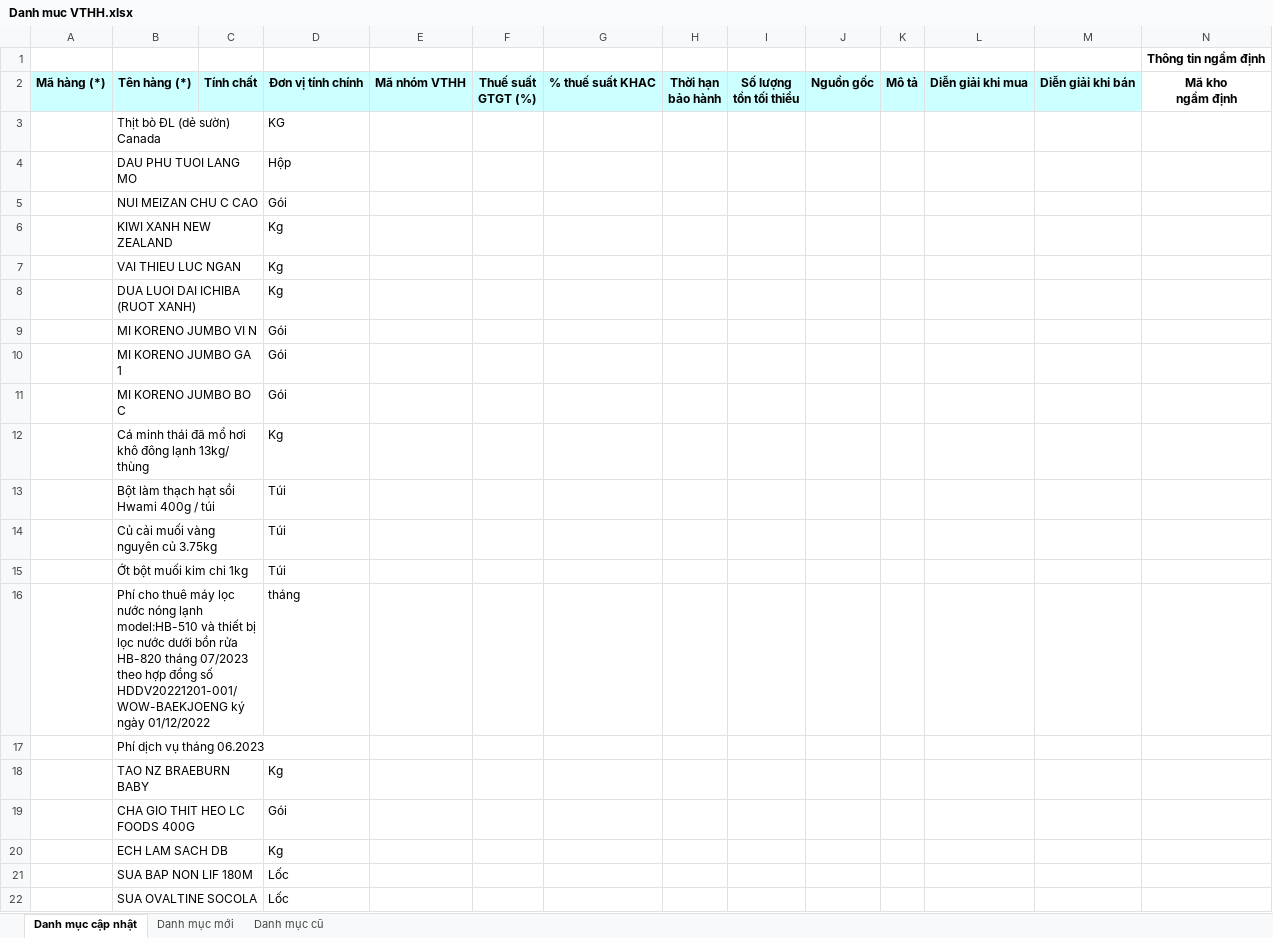
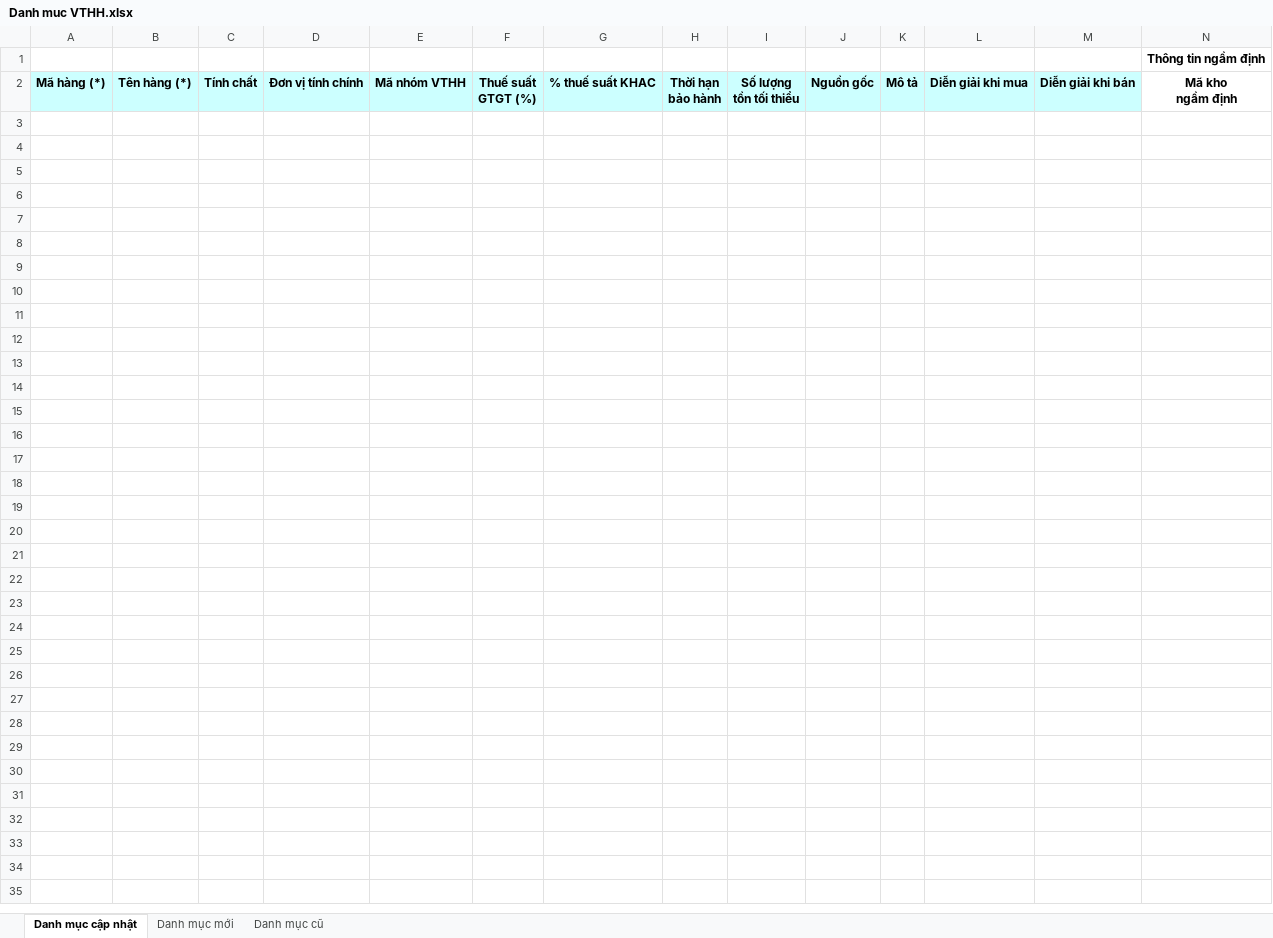
Before and after one commit to phuocanh2k1/RPA_AmberMuaHang, an Excel workbook: Output/Danh muc VTHH.xlsx, sheet Danh mục cập nhật, drawn as a sheet; only a part is shown; values as stored, in another font and other column widths than the file's, no borders; conditional formats not drawn; rows hold the shown columns only; the diff covers the shown part only; the diff names each change by its address in the sheet, - before the commit and + after, or states it on an @@ line.

```diff
--- a/Output/Danh muc VTHH.xlsx (sheet Danh mục cập nhật)
+++ b/Output/Danh muc VTHH.xlsx (sheet Danh mục cập nhật)
-row 3:  | Thịt bò ĐL (dẻ sườn) Canada |  | KG
-row 4:  | DAU PHU TUOI LANG MO |  | Hộp
-row 5:  | NUI MEIZAN CHU C CAO |  | Gói
-row 6:  | KIWI XANH NEW ZEALAND |  | Kg
-row 7:  | VAI THIEU LUC NGAN |  | Kg
-row 8:  | DUA LUOI DAI ICHIBA (RUOT XANH) |  | Kg
-row 9:  | MI KORENO JUMBO VI N |  | Gói
-row 10:  | MI KORENO JUMBO GA 1 |  | Gói
-row 11:  | MI KORENO JUMBO BO C |  | Gói
-row 12:  | Cá minh thái đã mổ hơi khô đông lạnh 13kg/ thùng |  | Kg
-row 13:  | Bột làm thạch hạt sồi Hwami 400g / túi |  | Túi
-row 14:  | Củ cải muối vàng nguyên củ 3.75kg |  | Túi
-row 15:  | Ớt bột muối kim chi 1kg |  | Túi
-row 16:  | Phí cho thuê máy lọc nước nóng lạnh model:HB-510 và thiết bị lọc nước dưới bồn rửa HB-820 tháng 07/2023 theo hợp đồng số HDDV20221201-001/WOW-BAEKJOENG ký ngày 01/12/2022 |  | tháng
-row 17:  | Phí dịch vụ tháng 06.2023
-row 18:  | TAO NZ BRAEBURN BABY |  | Kg
-row 19:  | CHA GIO THIT HEO LC FOODS 400G |  | Gói
-row 20:  | ECH LAM SACH DB |  | Kg
-row 21:  | SUA BAP NON LIF 180M |  | Lốc
-row 22:  | SUA OVALTINE SOCOLA |  | Lốc
```
Also changed, not shown: 10 removed rows elsewhere in this sheet, sheet Danh mục cũ, sheet Danh mục mới, config/config.xlsx, 3 other files.
